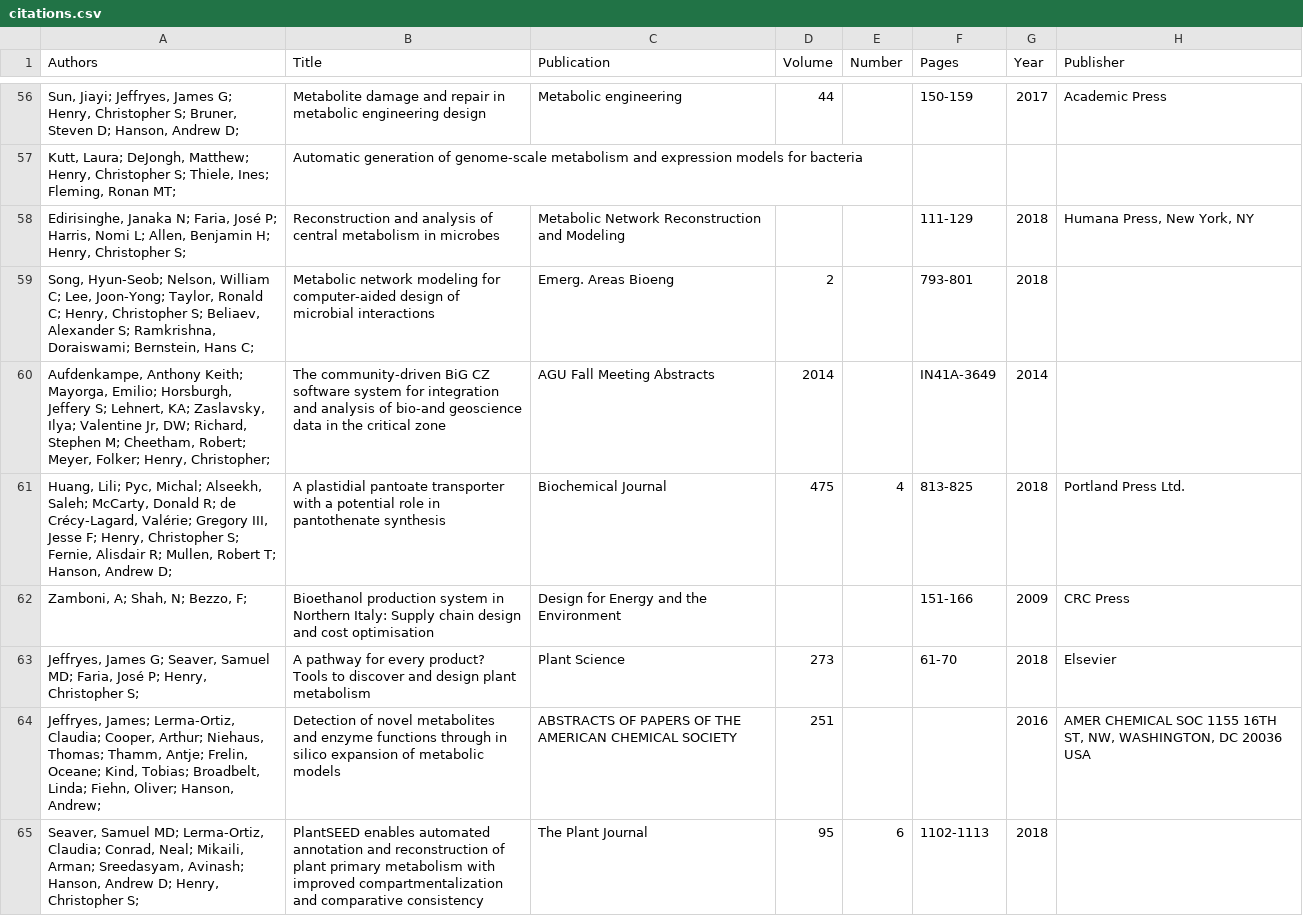
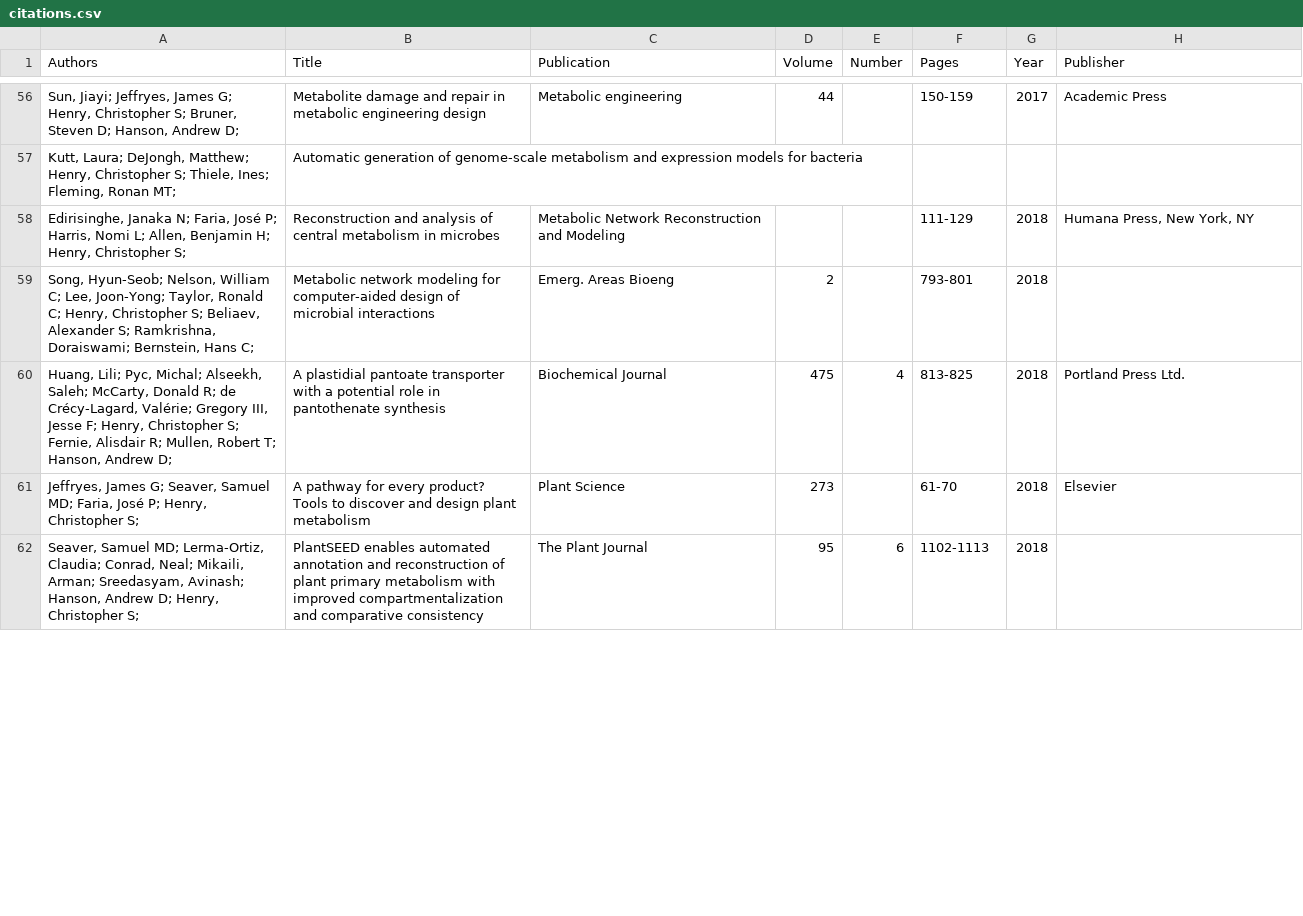
Before and after one commit to ModelSEED/ProjectNotebooks, a CSV file: MiscUsefulScripts/citations.csv, drawn as a sheet; only a part is shown, gaps mark what is left out; the diff covers the shown part only.

```diff
--- a/MiscUsefulScripts/citations.csv
+++ b/MiscUsefulScripts/citations.csv
@@ -59,7 +59,4 @@
 "Song, Hyun-Seob; Nelson, William C; Lee, Joon-Yong; Taylor, Ronald C; Henry, Christopher S; Beliaev, Alexander S; Ramkrishna, Doraiswami; Bernstein, Hans C; ",Metabolic network modeling for computer-aided design of microbial interactions,Emerg. Areas Bioeng,2,,793-801,2018,
-"Aufdenkampe, Anthony Keith; Mayorga, Emilio; Horsburgh, Jeffery S; Lehnert, KA; Zaslavsky, Ilya; Valentine Jr, DW; Richard, Stephen M; Cheetham, Robert; Meyer, Folker; Henry, Christopher; ",The community-driven BiG CZ software system for integration and analysis of bio-and geoscience data in the critical zone,AGU Fall Meeting Abstracts,2014,,IN41A-3649,2014,
 "Huang, Lili; Pyc, Michal; Alseekh, Saleh; McCarty, Donald R; de Crécy-Lagard, Valérie; Gregory III, Jesse F; Henry, Christopher S; Fernie, Alisdair R; Mullen, Robert T; Hanson, Andrew D; ",A plastidial pantoate transporter with a potential role in pantothenate synthesis,Biochemical Journal,475,4,813-825,2018,Portland Press Ltd.
-"Zamboni, A; Shah, N; Bezzo, F; ",Bioethanol production system in Northern Italy: Supply chain design and cost optimisation,Design for Energy and the Environment,,,151-166,2009,CRC Press
 "Jeffryes, James G; Seaver, Samuel MD; Faria, José P; Henry, Christopher S; ",A pathway for every product? Tools to discover and design plant metabolism,Plant Science,273,,61-70,2018,Elsevier
-"Jeffryes, James; Lerma-Ortiz, Claudia; Cooper, Arthur; Niehaus, Thomas; Thamm, Antje; Frelin, Oceane; Kind, Tobias; Broadbelt, Linda; Fiehn, Oliver; Hanson, Andrew; ",Detection of novel metabolites and enzyme functions through in silico expansion of metabolic models,ABSTRACTS OF PAPERS OF THE AMERICAN CHEMICAL SOCIETY,251,,,2016,"AMER CHEMICAL SOC 1155 16TH ST, NW, WASHINGTON, DC 20036 USA"
 "Seaver, Samuel MD; Lerma‐Ortiz, Claudia; Conrad, Neal; Mikaili, Arman; Sreedasyam, Avinash; Hanson, Andrew D; Henry, Christopher S; ",PlantSEED enables automated annotation and reconstruction of plant primary metabolism with improved compartmentalization and comparative consistency,The Plant Journal,95,6,1102-1113,2018,
```
Also changed, not shown: 15 removed rows and 5 edited cells elsewhere in this file, 22 other files.
